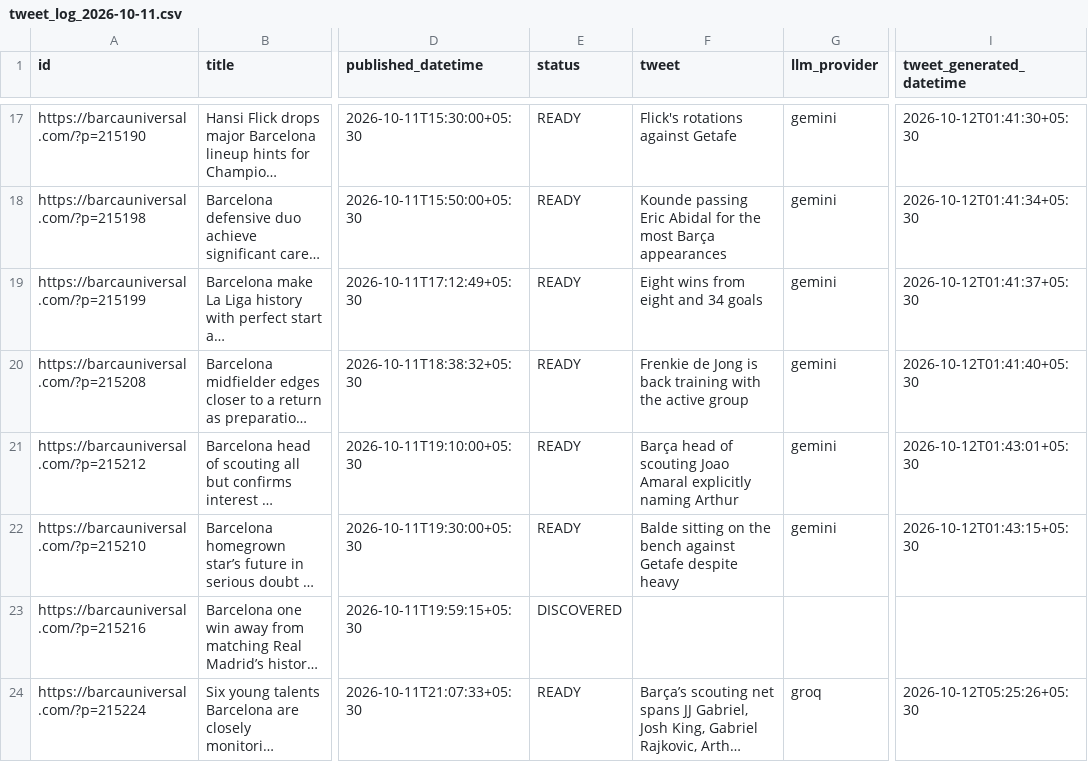
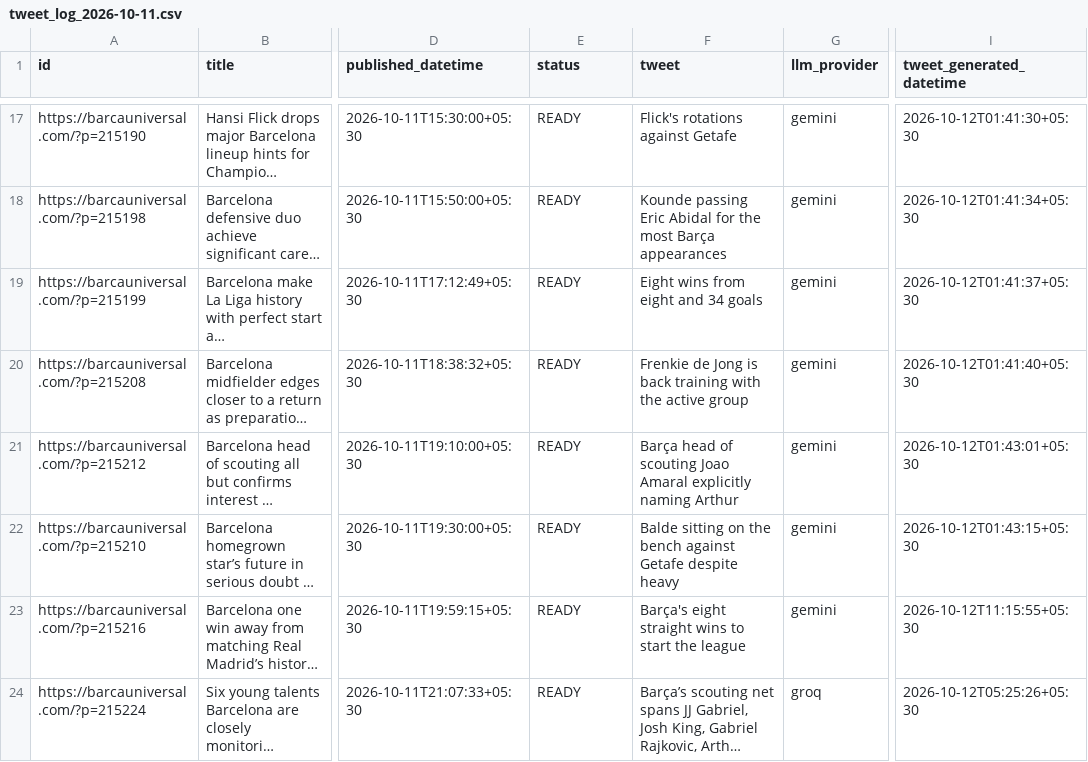
Before and after one commit to dinesh-kanakaraj/Kestrel, a CSV file: logs/tweet_log_2026-10-11.csv, drawn as a sheet; only a part is shown, gaps mark what is left out; long unchanged cells end in …; the diff names each change by its address in the sheet, - before the commit and + after, or states it on an @@ line.

Commit message:
state: generated tweets run 38209339432

```diff
--- a/logs/tweet_log_2026-10-11.csv
+++ b/logs/tweet_log_2026-10-11.csv
-E23 (status): DISCOVERED
+E23 (status): READY
-F23 (tweet): (empty)
+F23 (tweet): Barça's eight straight wins to start the league
-G23 (llm_provider): (empty)
+G23 (llm_provider): gemini
-I23 (tweet_generated_datetime): (empty)
+I23 (tweet_generated_datetime): 2026-10-12T11:15:55+05:30
```
